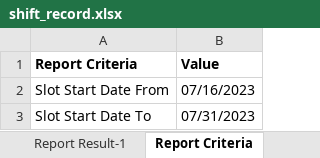
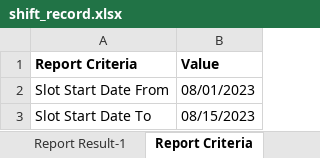
Before and after one commit to lighthousetechio/Nova-Web-App, an Excel workbook: shift_record/shift_record.xlsx, sheet Report Criteria, drawn as a sheet; values as stored, in another font and other column widths than the file's, no borders; the diff names each change by its address in the sheet, - before the commit and + after, or states it on an @@ line.

```diff
--- a/shift_record/shift_record.xlsx (sheet Report Criteria)
+++ b/shift_record/shift_record.xlsx (sheet Report Criteria)
-B2 (Value): 07/16/2023
+B2 (Value): 08/01/2023
-B3 (Value): 07/31/2023
+B3 (Value): 08/15/2023
```
Also changed, not shown: sheet Report Result-1, hidden cells, old_tracker/old_tracker.xlsx, 10 other files.
